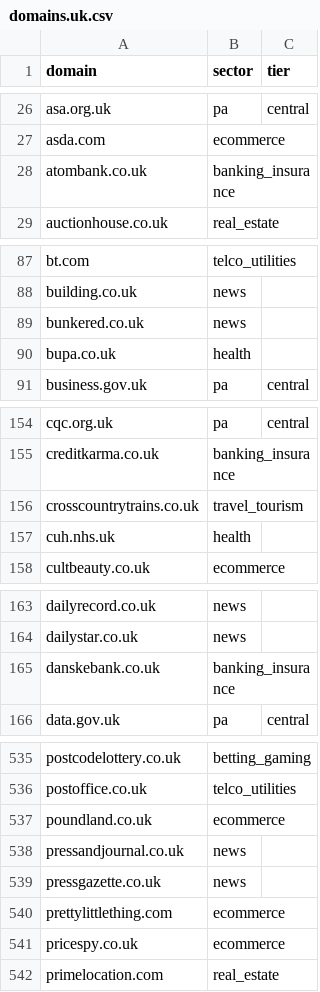
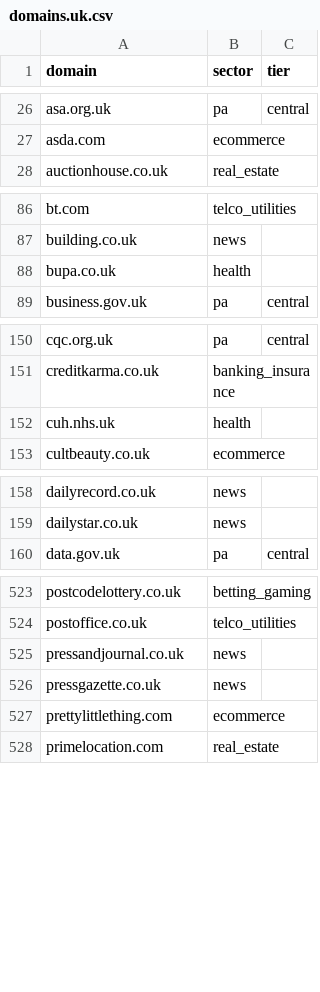
Before and after one commit to mxdangelo/aicrawl-census, a CSV file: domains.uk.csv, drawn as a sheet; only a part is shown, gaps mark what is left out; removed rows and columns are numbered as before the commit, all else as after; the diff covers the shown part only; the diff names each change by its address in the sheet, - before the commit and + after, or states it on an @@ line.

```diff
--- a/domains.uk.csv
+++ b/domains.uk.csv
-row 28: atombank.co.uk | banking_insurance
-row 89: bunkered.co.uk | news
-row 156: crosscountrytrains.co.uk | travel_tourism
-row 165: danskebank.co.uk | banking_insurance
-row 537: poundland.co.uk | ecommerce
-row 541: pricespy.co.uk | ecommerce
```
Also changed, not shown: 17 added rows and 11 removed rows elsewhere in this file, 4 other files.
